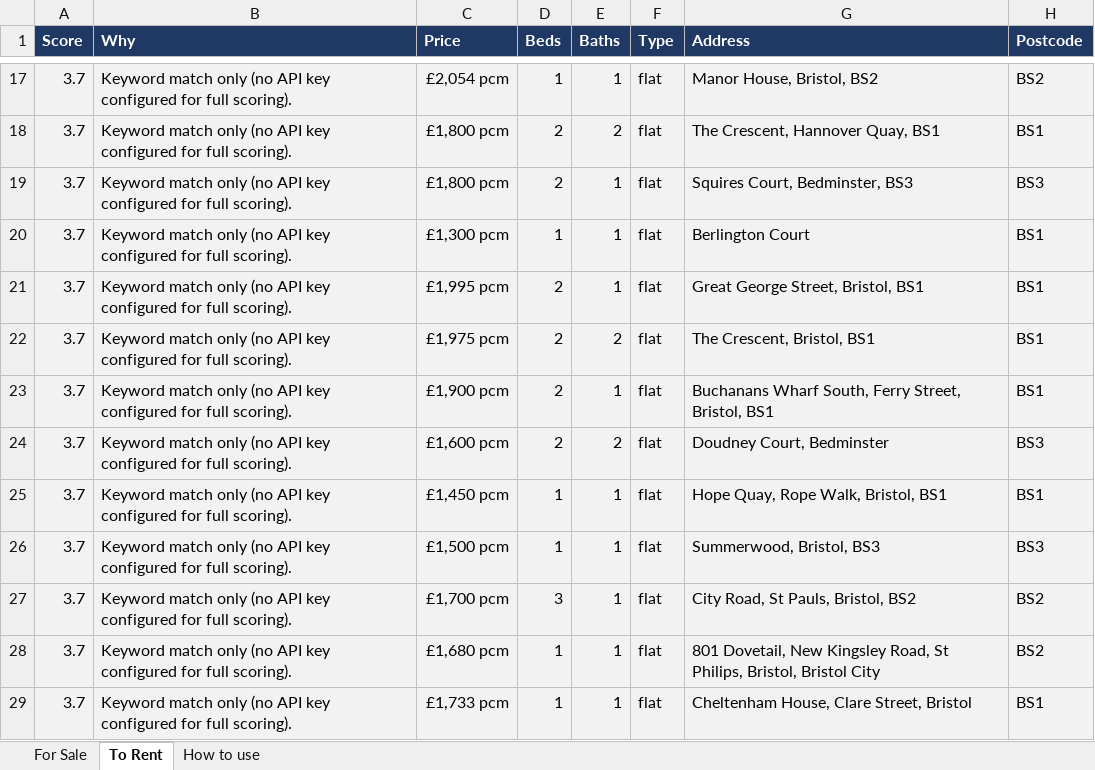
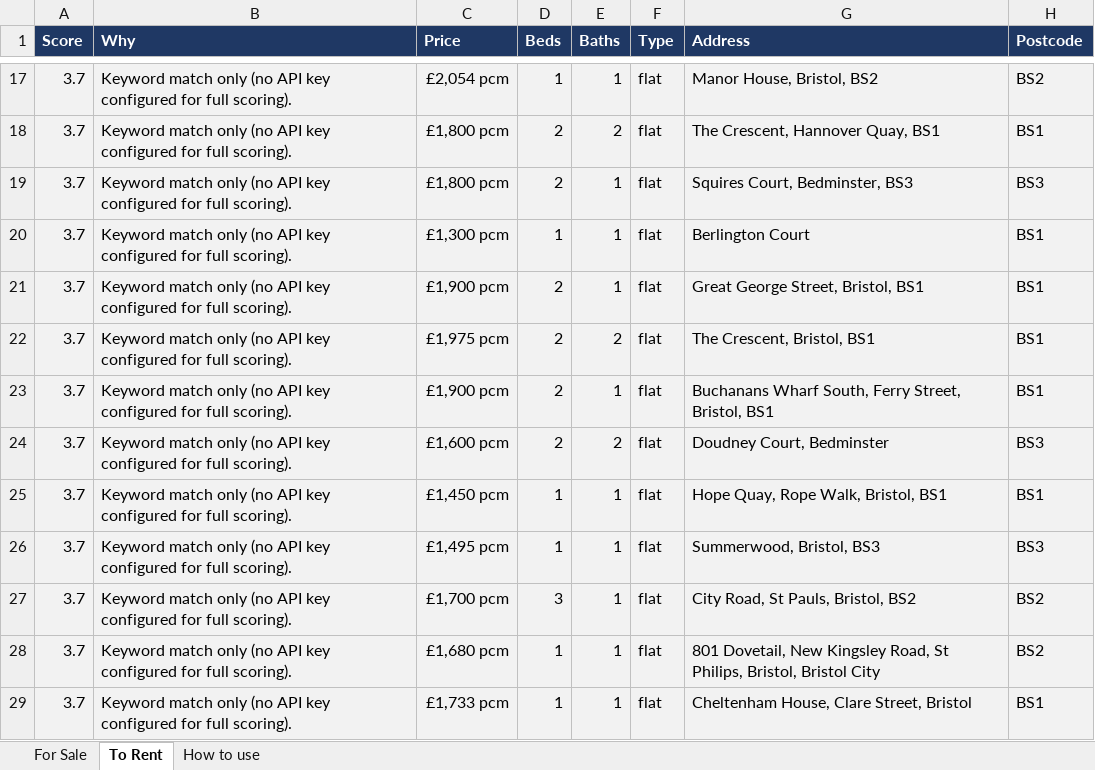
Before and after one commit to dcracknell/house_finder, an Excel workbook: data/houses.xlsx, sheet To Rent, drawn as a sheet; only a part is shown, gaps mark what is left out; values as stored, in another font and other column widths than the file's, no borders; the diff covers the shown part only; the diff names each change by its address in the sheet, - before the commit and + after, or states it on an @@ line.

```diff
--- a/data/houses.xlsx (sheet To Rent)
+++ b/data/houses.xlsx (sheet To Rent)
-C21 (Price): £1,995 pcm
+C21 (Price): £1,900 pcm
-C26 (Price): £1,500 pcm
+C26 (Price): £1,495 pcm
```
Also changed, not shown: 8 removed rows, 1 moved row and 1 edited cell elsewhere in this sheet, hidden cells, 3 other files.
